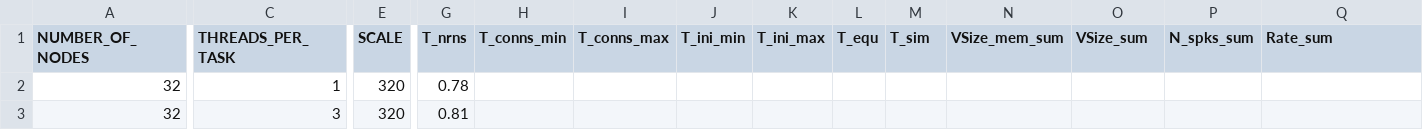
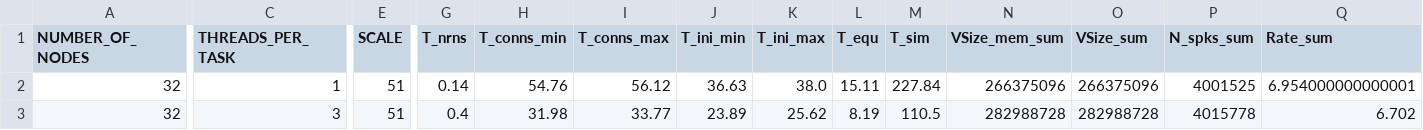
Before and after one commit to jasperalbers/nest-benchmarks, a CSV file: NEST_3_0_benchmark_results/results/hpc_benchmark_3_0_daint_strong_scaling_over_threads.csv, drawn as a sheet; only a part is shown, gaps mark what is left out; the diff covers the shown part only; the diff names each change by its address in the sheet, - before the commit and + after, or states it on an @@ line.

```diff
--- a/NEST_3_0_benchmark_results/results/hpc_benchmark_3_0_daint_strong_scaling_over_threads.csv
+++ b/NEST_3_0_benchmark_results/results/hpc_benchmark_3_0_daint_strong_scaling_over_threads.csv
-E2:E3 (SCALE): 320
+E2:E3 (SCALE): 51
-G2 (T_nrns): 0.78
+G2 (T_nrns): 0.14
-H2 (T_conns_min): (empty)
+H2 (T_conns_min): 54.76
-I2 (T_conns_max): (empty)
+I2 (T_conns_max): 56.12
-J2 (T_ini_min): (empty)
+J2 (T_ini_min): 36.63
-K2 (T_ini_max): (empty)
+K2 (T_ini_max): 38.0
-L2 (T_equ): (empty)
+L2 (T_equ): 15.11
-M2 (T_sim): (empty)
+M2 (T_sim): 227.84
-N2 (VSize_mem_sum): (empty)
+N2 (VSize_mem_sum): 266375096
-O2 (VSize_sum): (empty)
+O2 (VSize_sum): 266375096
-P2 (N_spks_sum): (empty)
+P2 (N_spks_sum): 4001525
-Q2 (Rate_sum): (empty)
+Q2 (Rate_sum): 6.954000000000001
-G3 (T_nrns): 0.81
+G3 (T_nrns): 0.4
-H3 (T_conns_min): (empty)
+H3 (T_conns_min): 31.98
-I3 (T_conns_max): (empty)
+I3 (T_conns_max): 33.77
-J3 (T_ini_min): (empty)
+J3 (T_ini_min): 23.89
-K3 (T_ini_max): (empty)
+K3 (T_ini_max): 25.62
-L3 (T_equ): (empty)
+L3 (T_equ): 8.19
-M3 (T_sim): (empty)
+M3 (T_sim): 110.5
-N3 (VSize_mem_sum): (empty)
+N3 (VSize_mem_sum): 282988728
-O3 (VSize_sum): (empty)
+O3 (VSize_sum): 282988728
-P3 (N_spks_sum): (empty)
+P3 (N_spks_sum): 4015778
-Q3 (Rate_sum): (empty)
+Q3 (Rate_sum): 6.702
```
Also changed, not shown: 66 edited cells elsewhere in this file, NEST_3_0_benchmark_results/results/hpc_benchmark_6d8d3047_daint_strong_scaling_over_threads.csv, 2 other files.
